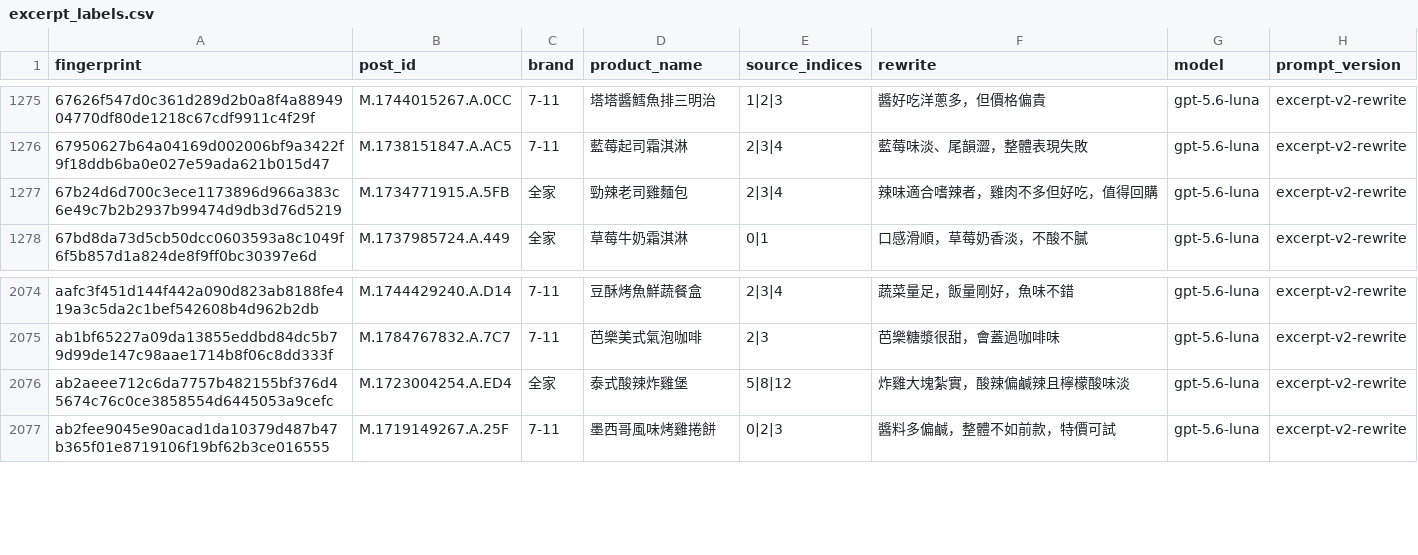
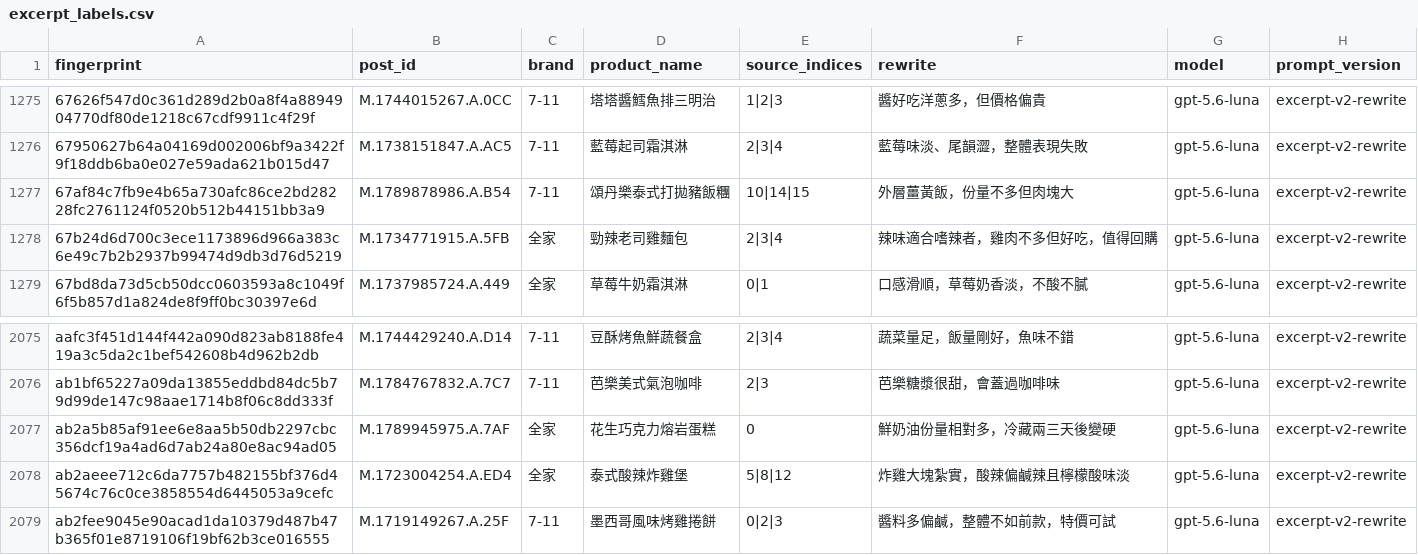
Before and after one commit to YuHsunWang/cvs-radar, a CSV file: data/labels/excerpt_labels.csv, drawn as a sheet; only a part is shown, gaps mark what is left out; the diff names each change by its address in the sheet, - before the commit and + after, or states it on an @@ line.

```diff
--- a/data/labels/excerpt_labels.csv
+++ b/data/labels/excerpt_labels.csv
+row 1277: 67af84c7fb9e4b65a730afc86ce2bd28228fc2761124f0520b512b44151bb3a9 | M.1789878986.A.B54 | 7-11 | 頌丹樂泰式打拋豬飯糰 | 10|14|15 | 外層薑黃飯，份量不多但肉塊大 | gpt-5.6-luna | excerpt-v2-rewrite
+row 2077: ab2a5b85af91ee6e8aa5b50db2297cbc356dcf19a4ad6d7ab24a80e8ac94ad05 | M.1789945975.A.7AF | 全家 | 花生巧克力熔岩蛋糕 | 0 | 鮮奶油份量相對多，冷藏兩三天後變硬 | gpt-5.6-luna | excerpt-v2-rewrite
```
Also changed, not shown: data/labels/product_category_labels.csv, data/labels/product_name_labels.csv, 4 other files.
